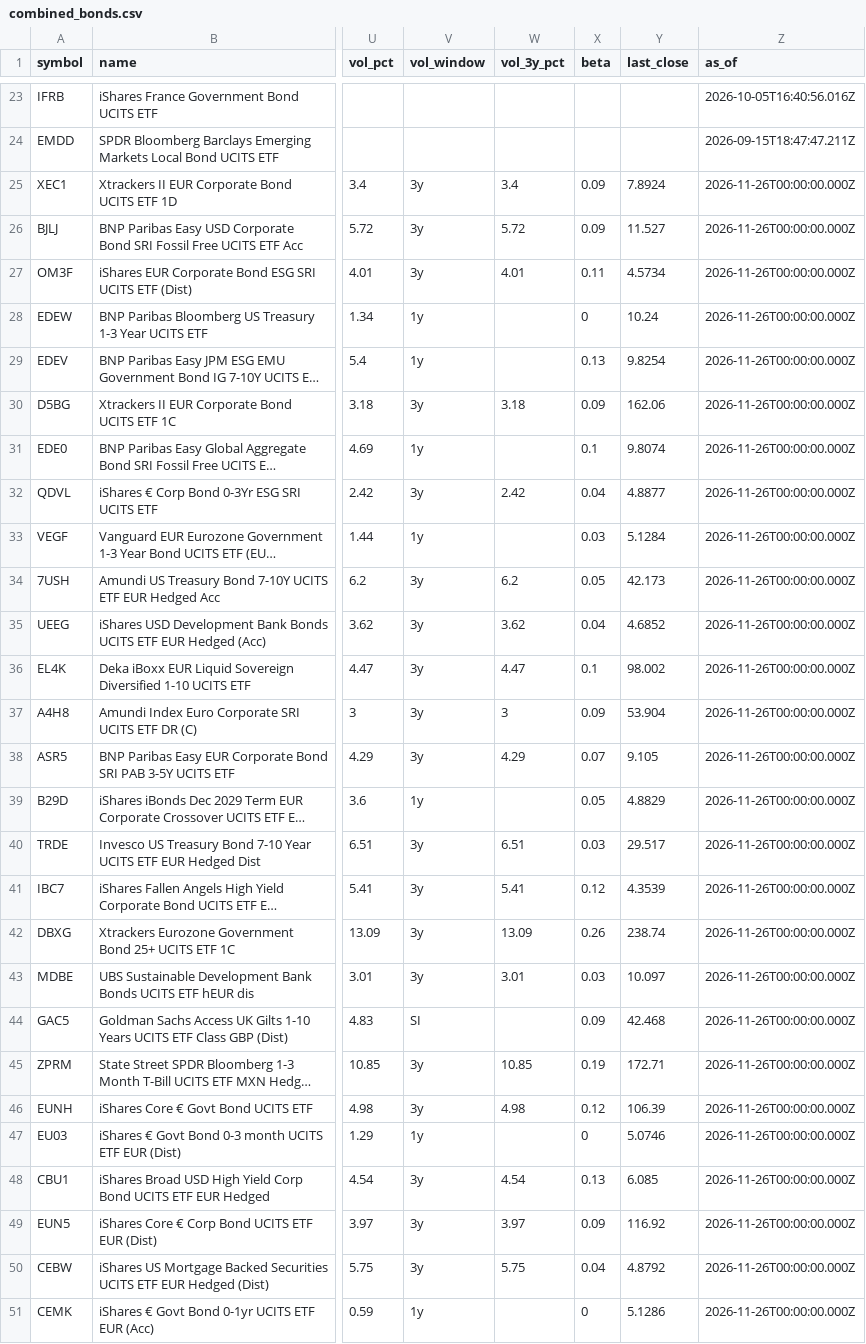
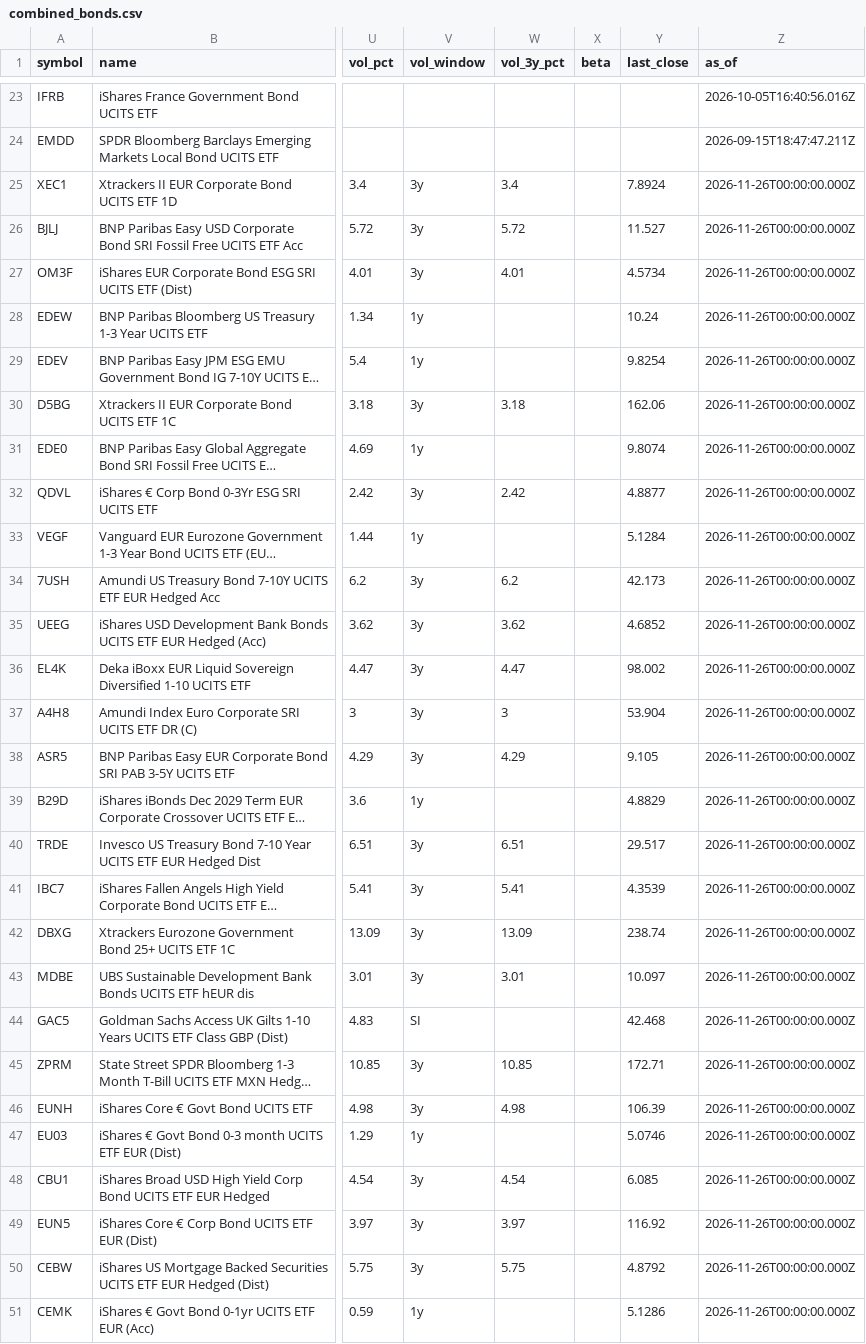
Before and after one commit to Bencode92/stock-analysis-platform, a CSV file: data/combined_bonds.csv, drawn as a sheet; only a part is shown, gaps mark what is left out; long unchanged cells end in …; the diff covers the shown part only; the diff names each change by its address in the sheet, - before the commit and + after, or states it on an @@ line.

```diff
--- a/data/combined_bonds.csv
+++ b/data/combined_bonds.csv
-X25:X26 (beta): 0.09
+X25:X26 (beta): (empty)
-X27 (beta): 0.11
+X27 (beta): (empty)
-X28 (beta): 0
+X28 (beta): (empty)
-X29 (beta): 0.13
+X29 (beta): (empty)
-X30 (beta): 0.09
+X30 (beta): (empty)
-X31 (beta): 0.1
+X31 (beta): (empty)
-X32 (beta): 0.04
+X32 (beta): (empty)
-X33 (beta): 0.03
+X33 (beta): (empty)
-X34 (beta): 0.05
+X34 (beta): (empty)
-X35 (beta): 0.04
+X35 (beta): (empty)
-X36 (beta): 0.1
+X36 (beta): (empty)
-X37 (beta): 0.09
+X37 (beta): (empty)
-X38 (beta): 0.07
+X38 (beta): (empty)
-X39 (beta): 0.05
+X39 (beta): (empty)
-X40 (beta): 0.03
+X40 (beta): (empty)
-X41 (beta): 0.12
+X41 (beta): (empty)
-X42 (beta): 0.26
+X42 (beta): (empty)
-X43 (beta): 0.03
+X43 (beta): (empty)
-X44 (beta): 0.09
+X44 (beta): (empty)
-X45 (beta): 0.19
+X45 (beta): (empty)
-X46 (beta): 0.12
+X46 (beta): (empty)
-X47 (beta): 0
+X47 (beta): (empty)
-X48 (beta): 0.13
+X48 (beta): (empty)
-X49 (beta): 0.09
+X49 (beta): (empty)
-X50 (beta): 0.04
+X50 (beta): (empty)
-X51 (beta): 0
+X51 (beta): (empty)
```
Also changed, not shown: 31 edited cells elsewhere in this file, data/combined_etfs.csv, data/daily_metrics_bonds.csv, 3 other files.
